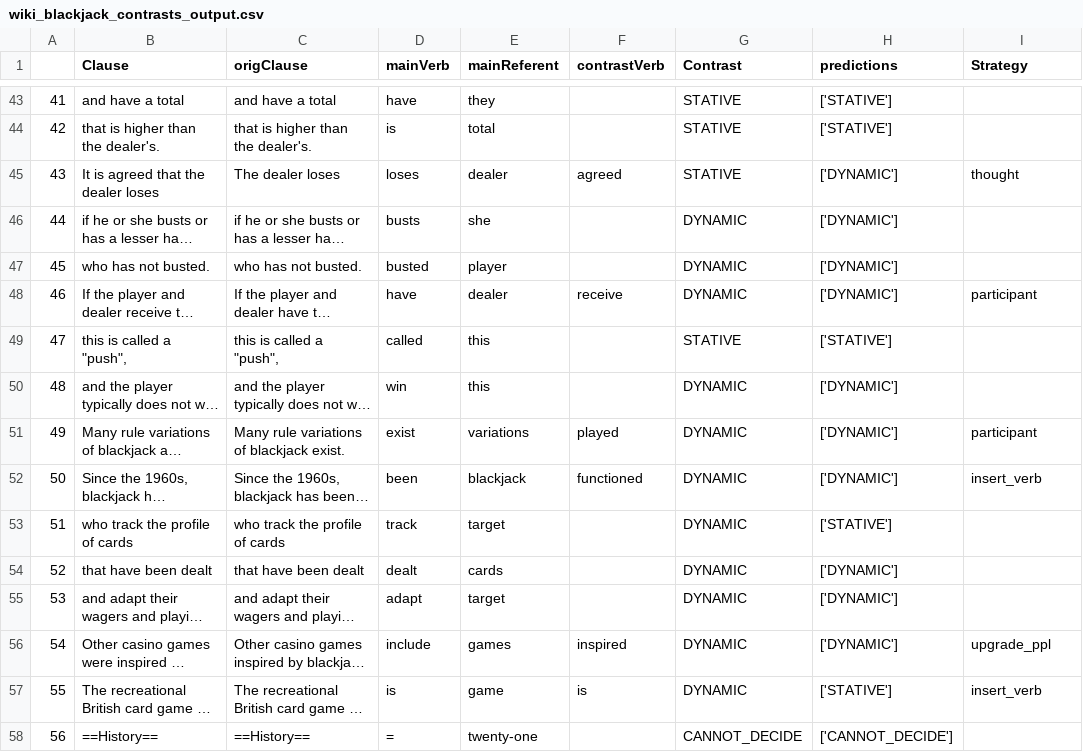
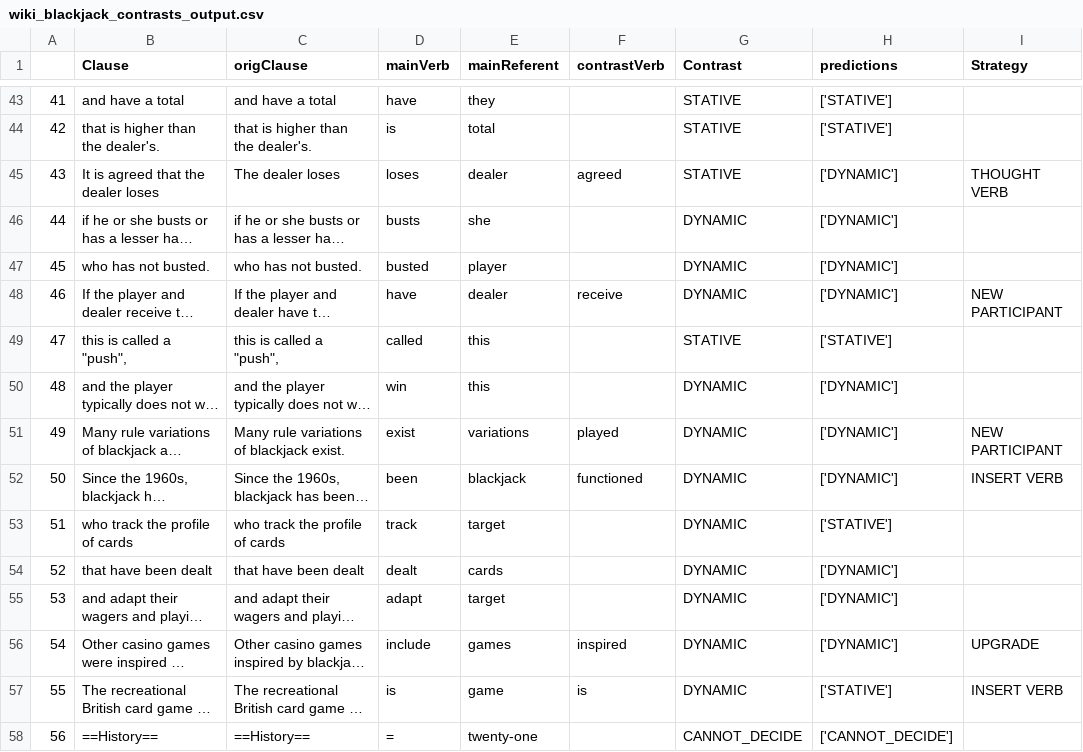
Before and after one commit to dchensta/se_contrast, a CSV file: sd_contrast_output/wiki_blackjack_contrasts_output.csv, drawn as a sheet; only a part is shown, gaps mark what is left out; long unchanged cells end in …; the diff covers the shown part only; the diff names each change by its address in the sheet, - before the commit and + after, or states it on an @@ line.

```diff
--- a/sd_contrast_output/wiki_blackjack_contrasts_output.csv
+++ b/sd_contrast_output/wiki_blackjack_contrasts_output.csv
-I45 (Strategy): thought
+I45 (Strategy): THOUGHT VERB
-I48 (Strategy): participant
+I48 (Strategy): NEW PARTICIPANT
-I51 (Strategy): participant
+I51 (Strategy): NEW PARTICIPANT
-I52 (Strategy): insert_verb
+I52 (Strategy): INSERT VERB
-I56 (Strategy): upgrade_ppl
+I56 (Strategy): UPGRADE
-I57 (Strategy): insert_verb
+I57 (Strategy): INSERT VERB
```
Also changed, not shown: 40 edited cells elsewhere in this file, 5 other files.
